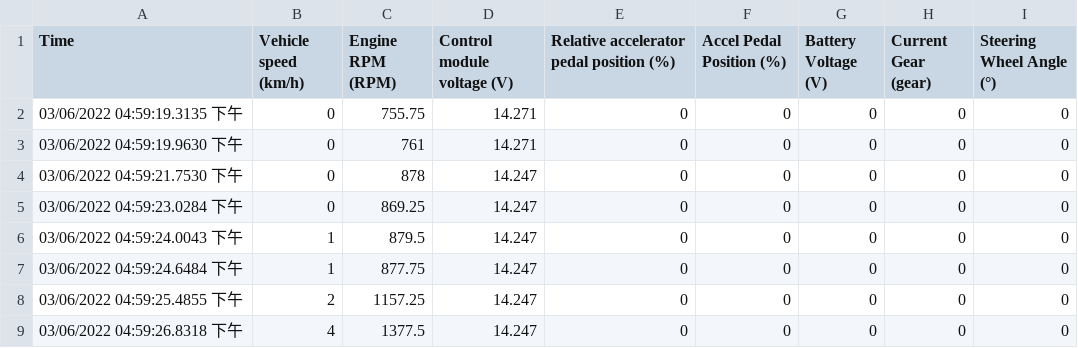
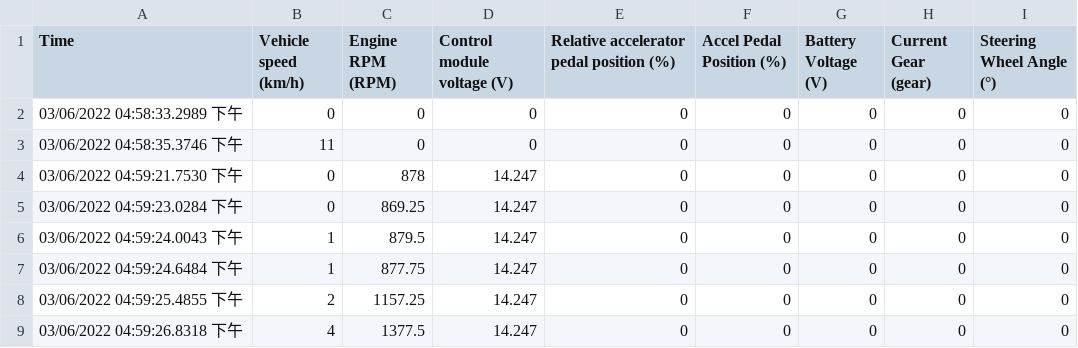
Before and after one commit to qinelin/TEMI_2, a CSV file: CSVLog_20220306_train.csv, drawn as a sheet; only a part is shown.

```diff
--- a/CSVLog_20220306_train.csv
+++ b/CSVLog_20220306_train.csv
@@ -1,4 +1,4 @@
 Time,Vehicle speed (km/h),Engine RPM (RPM),Control module voltage (V),Relative accelerator pedal position (%),Accel Pedal Position (%),Battery Voltage (V),Current Gear (gear),Steering Wheel Angle (°)
-03/06/2022 04:59:19.3135 下午,0,755.75,14.271,0,0,0,0,0
-03/06/2022 04:59:19.9630 下午,0,761,14.271,0,0,0,0,0
+03/06/2022 04:58:33.2989 下午,0,0,0,0,0,0,0,0
+03/06/2022 04:58:35.3746 下午,11,0,0,0,0,0,0,0
 03/06/2022 04:59:21.7530 下午,0,878,14.247,0,0,0,0,0
```
Also changed, not shown: CSVLog_20220306_test.csv.
